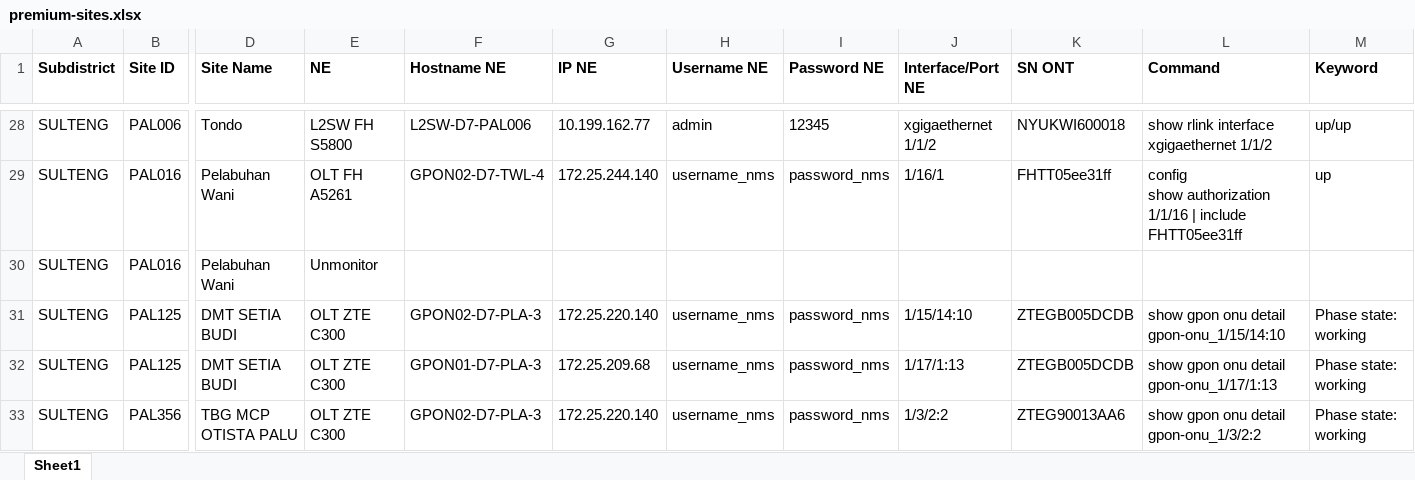
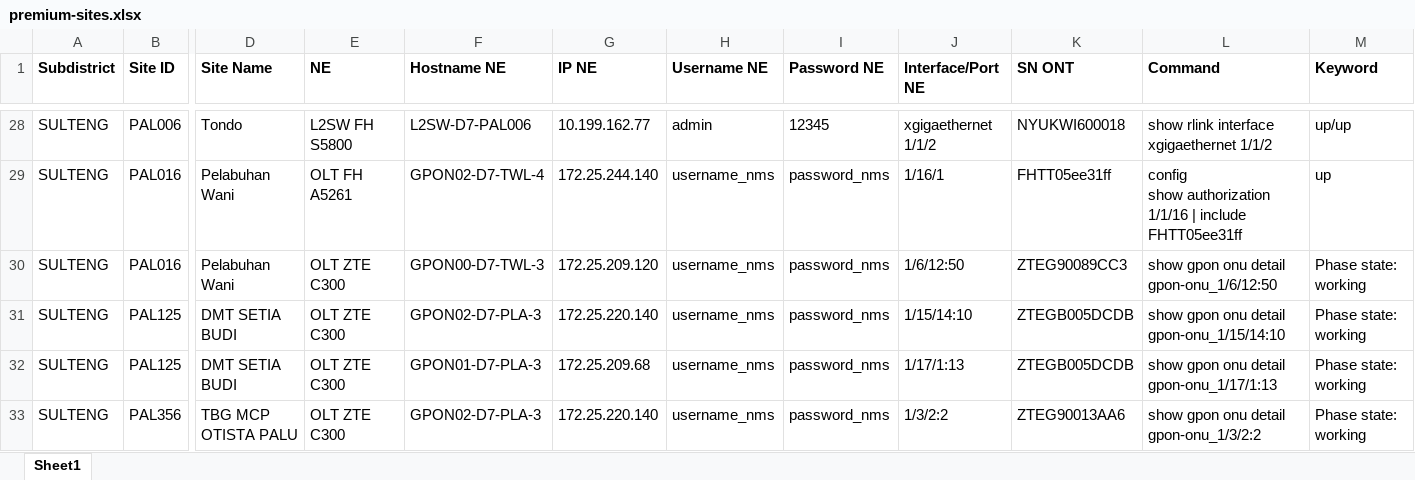
Before and after one commit to mfikriam/monitoring-site-premium-telegram-bot, an Excel workbook: data/premium-sites.xlsx, sheet Sheet1, drawn as a sheet; only a part is shown, gaps mark what is left out; values as stored, in another font and other column widths than the file's, no borders; the diff names each change by its address in the sheet, - before the commit and + after, or states it on an @@ line.

Commit message:
Update Site Premium PAL016 Link 2

```diff
--- a/data/premium-sites.xlsx (sheet Sheet1)
+++ b/data/premium-sites.xlsx (sheet Sheet1)
-E30 (NE): Unmonitor
+E30 (NE): OLT ZTE C300
-F30 (Hostname NE): (empty)
+F30 (Hostname NE): GPON00-D7-TWL-3
-G30 (IP NE): (empty)
+G30 (IP NE): 172.25.209.120
-H30 (Username NE): (empty)
+H30 (Username NE): username_nms
-I30 (Password NE): (empty)
+I30 (Password NE): password_nms
-J30 (Interface/Port NE): (empty)
+J30 (Interface/Port NE): 1/6/12:50
-K30 (SN ONT): (empty)
+K30 (SN ONT): ZTEG90089CC3
-L30 (Command): (empty)
+L30 (Command): show gpon onu detail gpon-onu_1/6/12:50
-M30 (Keyword): (empty)
+M30 (Keyword): Phase state: working
```
